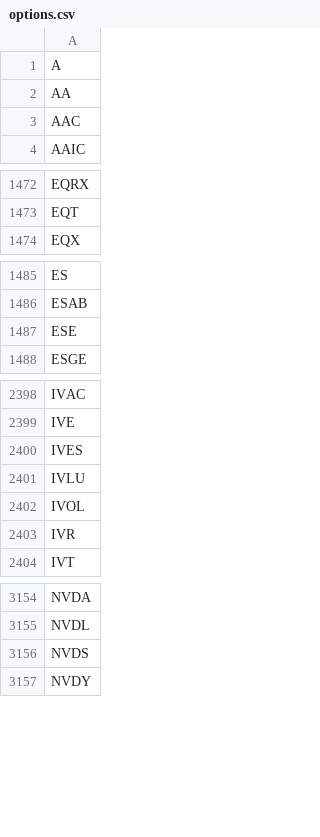
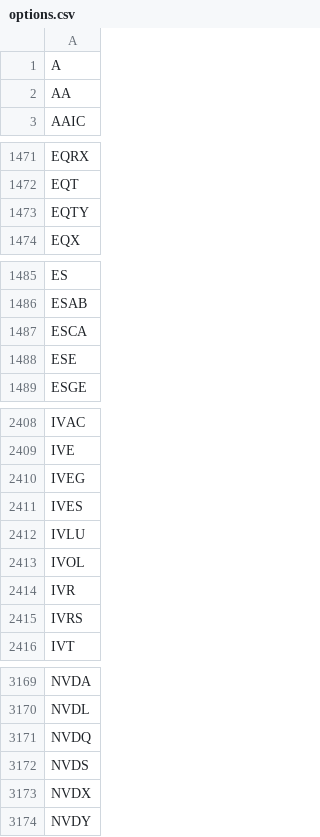
Before and after one commit to melder/symbols_options_csvs, a CSV file: options.csv, drawn as a sheet; only a part is shown, gaps mark what is left out; removed rows and columns are numbered as before the commit, all else as after; the diff covers the shown part only; the diff names each change by its address in the sheet, - before the commit and + after, or states it on an @@ line.

```diff
--- a/options.csv
+++ b/options.csv
-row 3: AAC
+row 1473: EQTY
+row 1487: ESCA
+row 2410: IVEG
+row 2415: IVRS
+row 3171: NVDQ
+row 3173: NVDX
```
Also changed, not shown: 14 added rows elsewhere in this file, monthlies.csv.
